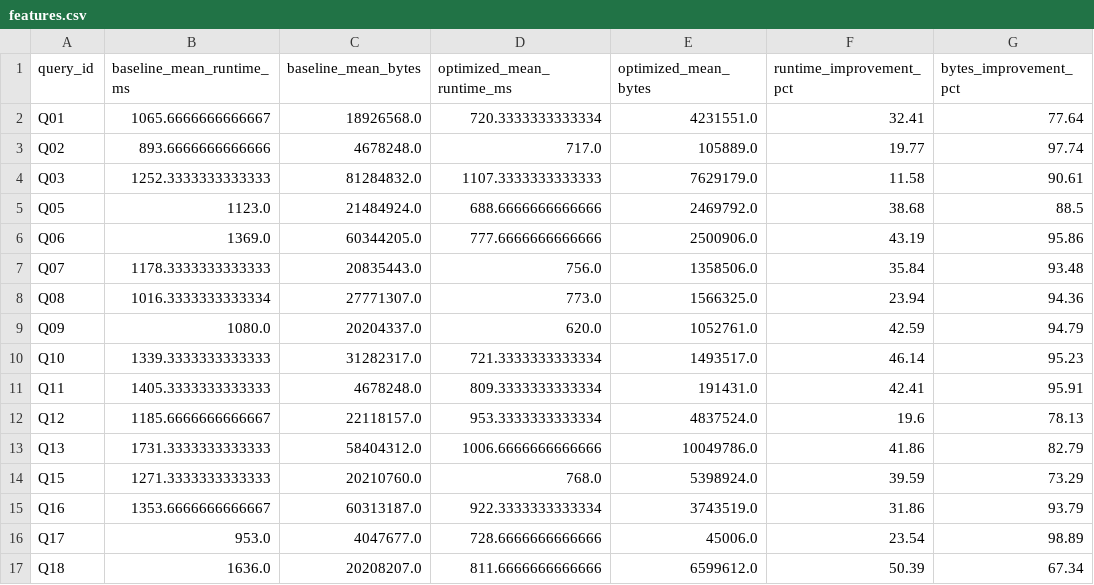
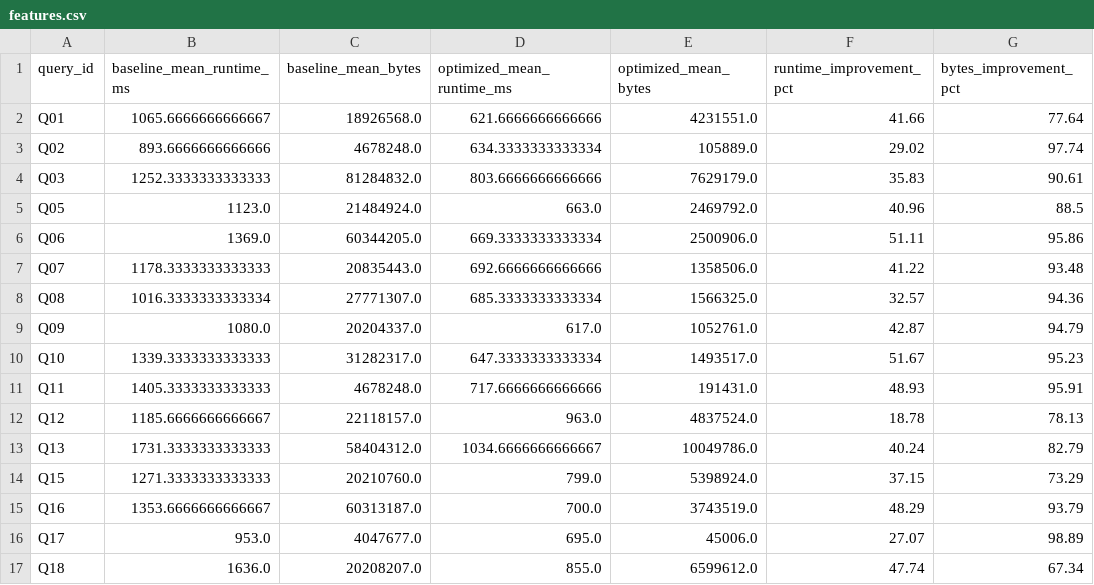
Before and after one commit to babureddynangi/sodl, a CSV file: results/features.csv, drawn as a sheet; only a part is shown; the diff covers the shown part only; the diff names each change by its address in the sheet, - before the commit and + after, or states it on an @@ line.

Commit message:
feat: SageMaker training complete + full pipeline results (F1=1.0, -33.6% latency, -86% bytes)

```diff
--- a/results/features.csv
+++ b/results/features.csv
-D2 (optimized_mean_runtime_ms): 720.3333333333334
+D2 (optimized_mean_runtime_ms): 621.6666666666666
-F2 (runtime_improvement_pct): 32.41
+F2 (runtime_improvement_pct): 41.66
-D3 (optimized_mean_runtime_ms): 717.0
+D3 (optimized_mean_runtime_ms): 634.3333333333334
-F3 (runtime_improvement_pct): 19.77
+F3 (runtime_improvement_pct): 29.02
-D4 (optimized_mean_runtime_ms): 1107.3333333333333
+D4 (optimized_mean_runtime_ms): 803.6666666666666
-F4 (runtime_improvement_pct): 11.58
+F4 (runtime_improvement_pct): 35.83
-D5 (optimized_mean_runtime_ms): 688.6666666666666
+D5 (optimized_mean_runtime_ms): 663.0
-F5 (runtime_improvement_pct): 38.68
+F5 (runtime_improvement_pct): 40.96
-D6 (optimized_mean_runtime_ms): 777.6666666666666
+D6 (optimized_mean_runtime_ms): 669.3333333333334
-F6 (runtime_improvement_pct): 43.19
+F6 (runtime_improvement_pct): 51.11
-D7 (optimized_mean_runtime_ms): 756.0
+D7 (optimized_mean_runtime_ms): 692.6666666666666
-F7 (runtime_improvement_pct): 35.84
+F7 (runtime_improvement_pct): 41.22
-D8 (optimized_mean_runtime_ms): 773.0
+D8 (optimized_mean_runtime_ms): 685.3333333333334
-F8 (runtime_improvement_pct): 23.94
+F8 (runtime_improvement_pct): 32.57
-D9 (optimized_mean_runtime_ms): 620.0
+D9 (optimized_mean_runtime_ms): 617.0
-F9 (runtime_improvement_pct): 42.59
+F9 (runtime_improvement_pct): 42.87
-D10 (optimized_mean_runtime_ms): 721.3333333333334
+D10 (optimized_mean_runtime_ms): 647.3333333333334
-F10 (runtime_improvement_pct): 46.14
+F10 (runtime_improvement_pct): 51.67
-D11 (optimized_mean_runtime_ms): 809.3333333333334
+D11 (optimized_mean_runtime_ms): 717.6666666666666
-F11 (runtime_improvement_pct): 42.41
+F11 (runtime_improvement_pct): 48.93
-D12 (optimized_mean_runtime_ms): 953.3333333333334
+D12 (optimized_mean_runtime_ms): 963.0
-F12 (runtime_improvement_pct): 19.6
+F12 (runtime_improvement_pct): 18.78
-D13 (optimized_mean_runtime_ms): 1006.6666666666666
+D13 (optimized_mean_runtime_ms): 1034.6666666666667
-F13 (runtime_improvement_pct): 41.86
+F13 (runtime_improvement_pct): 40.24
-D14 (optimized_mean_runtime_ms): 768.0
+D14 (optimized_mean_runtime_ms): 799.0
-F14 (runtime_improvement_pct): 39.59
+F14 (runtime_improvement_pct): 37.15
-D15 (optimized_mean_runtime_ms): 922.3333333333334
+D15 (optimized_mean_runtime_ms): 700.0
-F15 (runtime_improvement_pct): 31.86
+F15 (runtime_improvement_pct): 48.29
-D16 (optimized_mean_runtime_ms): 728.6666666666666
+D16 (optimized_mean_runtime_ms): 695.0
-F16 (runtime_improvement_pct): 23.54
+F16 (runtime_improvement_pct): 27.07
-D17 (optimized_mean_runtime_ms): 811.6666666666666
+D17 (optimized_mean_runtime_ms): 855.0
-F17 (runtime_improvement_pct): 50.39
+F17 (runtime_improvement_pct): 47.74
```
Also changed, not shown: 10 edited cells elsewhere in this file, 12 other files.
